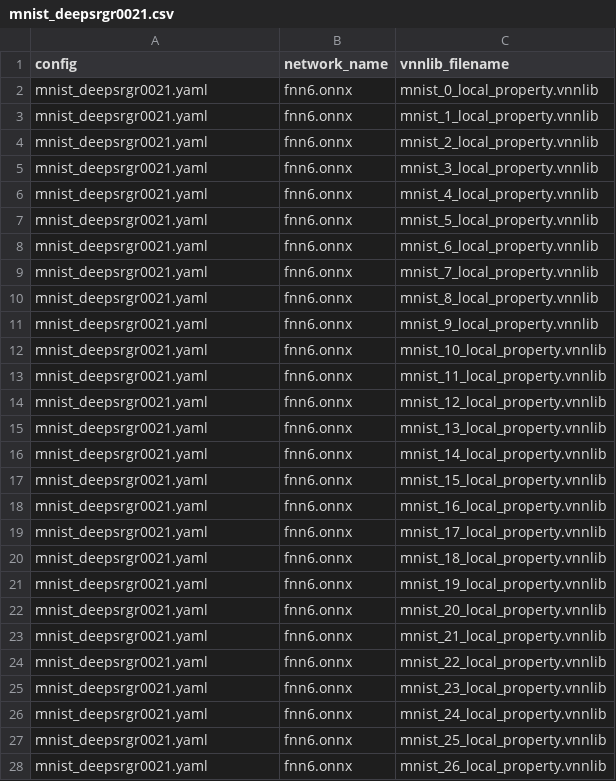
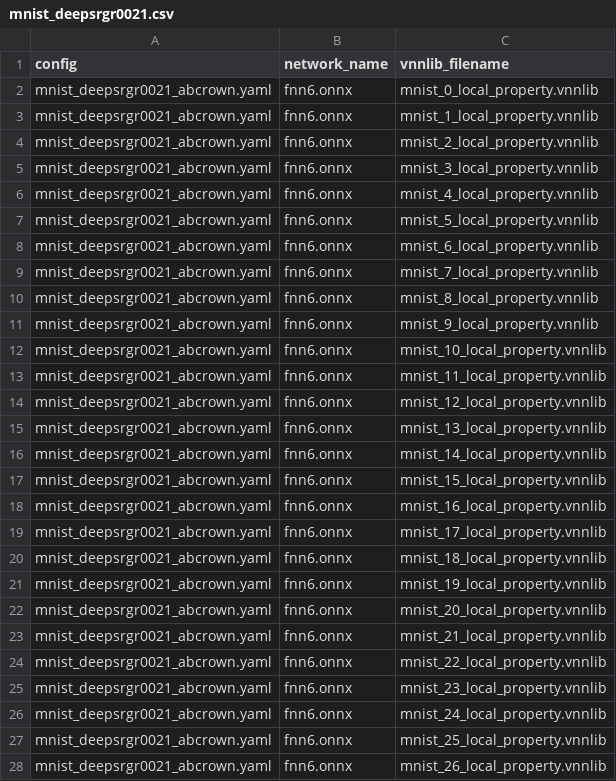
Before and after one commit to ytsao/vnn_bench, a CSV file: benchmarks/benchmarking/mnist_deepsrgr0021.csv, drawn as a sheet; only a part is shown; the diff covers the shown part only.

```diff
--- a/benchmarks/benchmarking/mnist_deepsrgr0021.csv
+++ b/benchmarks/benchmarking/mnist_deepsrgr0021.csv
@@ -1,28 +1,28 @@
 config,network_name,vnnlib_filename
-mnist_deepsrgr0021.yaml,fnn6.onnx,mnist_0_local_property.vnnlib
-mnist_deepsrgr0021.yaml,fnn6.onnx,mnist_1_local_property.vnnlib
-mnist_deepsrgr0021.yaml,fnn6.onnx,mnist_2_local_property.vnnlib
-mnist_deepsrgr0021.yaml,fnn6.onnx,mnist_3_local_property.vnnlib
-mnist_deepsrgr0021.yaml,fnn6.onnx,mnist_4_local_property.vnnlib
-mnist_deepsrgr0021.yaml,fnn6.onnx,mnist_5_local_property.vnnlib
-mnist_deepsrgr0021.yaml,fnn6.onnx,mnist_6_local_property.vnnlib
-mnist_deepsrgr0021.yaml,fnn6.onnx,mnist_7_local_property.vnnlib
-mnist_deepsrgr0021.yaml,fnn6.onnx,mnist_8_local_property.vnnlib
-mnist_deepsrgr0021.yaml,fnn6.onnx,mnist_9_local_property.vnnlib
-mnist_deepsrgr0021.yaml,fnn6.onnx,mnist_10_local_property.vnnlib
-mnist_deepsrgr0021.yaml,fnn6.onnx,mnist_11_local_property.vnnlib
-mnist_deepsrgr0021.yaml,fnn6.onnx,mnist_12_local_property.vnnlib
-mnist_deepsrgr0021.yaml,fnn6.onnx,mnist_13_local_property.vnnlib
-mnist_deepsrgr0021.yaml,fnn6.onnx,mnist_14_local_property.vnnlib
-mnist_deepsrgr0021.yaml,fnn6.onnx,mnist_15_local_property.vnnlib
-mnist_deepsrgr0021.yaml,fnn6.onnx,mnist_16_local_property.vnnlib
-mnist_deepsrgr0021.yaml,fnn6.onnx,mnist_17_local_property.vnnlib
-mnist_deepsrgr0021.yaml,fnn6.onnx,mnist_18_local_property.vnnlib
-mnist_deepsrgr0021.yaml,fnn6.onnx,mnist_19_local_property.vnnlib
-mnist_deepsrgr0021.yaml,fnn6.onnx,mnist_20_local_property.vnnlib
-mnist_deepsrgr0021.yaml,fnn6.onnx,mnist_21_local_property.vnnlib
-mnist_deepsrgr0021.yaml,fnn6.onnx,mnist_22_local_property.vnnlib
-mnist_deepsrgr0021.yaml,fnn6.onnx,mnist_23_local_property.vnnlib
-mnist_deepsrgr0021.yaml,fnn6.onnx,mnist_24_local_property.vnnlib
-mnist_deepsrgr0021.yaml,fnn6.onnx,mnist_25_local_property.vnnlib
-mnist_deepsrgr0021.yaml,fnn6.onnx,mnist_26_local_property.vnnlib
+mnist_deepsrgr0021_abcrown.yaml,fnn6.onnx,mnist_0_local_property.vnnlib
+mnist_deepsrgr0021_abcrown.yaml,fnn6.onnx,mnist_1_local_property.vnnlib
+mnist_deepsrgr0021_abcrown.yaml,fnn6.onnx,mnist_2_local_property.vnnlib
+mnist_deepsrgr0021_abcrown.yaml,fnn6.onnx,mnist_3_local_property.vnnlib
+mnist_deepsrgr0021_abcrown.yaml,fnn6.onnx,mnist_4_local_property.vnnlib
+mnist_deepsrgr0021_abcrown.yaml,fnn6.onnx,mnist_5_local_property.vnnlib
+mnist_deepsrgr0021_abcrown.yaml,fnn6.onnx,mnist_6_local_property.vnnlib
+mnist_deepsrgr0021_abcrown.yaml,fnn6.onnx,mnist_7_local_property.vnnlib
+mnist_deepsrgr0021_abcrown.yaml,fnn6.onnx,mnist_8_local_property.vnnlib
+mnist_deepsrgr0021_abcrown.yaml,fnn6.onnx,mnist_9_local_property.vnnlib
+mnist_deepsrgr0021_abcrown.yaml,fnn6.onnx,mnist_10_local_property.vnnlib
+mnist_deepsrgr0021_abcrown.yaml,fnn6.onnx,mnist_11_local_property.vnnlib
+mnist_deepsrgr0021_abcrown.yaml,fnn6.onnx,mnist_12_local_property.vnnlib
+mnist_deepsrgr0021_abcrown.yaml,fnn6.onnx,mnist_13_local_property.vnnlib
+mnist_deepsrgr0021_abcrown.yaml,fnn6.onnx,mnist_14_local_property.vnnlib
+mnist_deepsrgr0021_abcrown.yaml,fnn6.onnx,mnist_15_local_property.vnnlib
+mnist_deepsrgr0021_abcrown.yaml,fnn6.onnx,mnist_16_local_property.vnnlib
+mnist_deepsrgr0021_abcrown.yaml,fnn6.onnx,mnist_17_local_property.vnnlib
+mnist_deepsrgr0021_abcrown.yaml,fnn6.onnx,mnist_18_local_property.vnnlib
+mnist_deepsrgr0021_abcrown.yaml,fnn6.onnx,mnist_19_local_property.vnnlib
+mnist_deepsrgr0021_abcrown.yaml,fnn6.onnx,mnist_20_local_property.vnnlib
+mnist_deepsrgr0021_abcrown.yaml,fnn6.onnx,mnist_21_local_property.vnnlib
+mnist_deepsrgr0021_abcrown.yaml,fnn6.onnx,mnist_22_local_property.vnnlib
+mnist_deepsrgr0021_abcrown.yaml,fnn6.onnx,mnist_23_local_property.vnnlib
+mnist_deepsrgr0021_abcrown.yaml,fnn6.onnx,mnist_24_local_property.vnnlib
+mnist_deepsrgr0021_abcrown.yaml,fnn6.onnx,mnist_25_local_property.vnnlib
+mnist_deepsrgr0021_abcrown.yaml,fnn6.onnx,mnist_26_local_property.vnnlib
```
Also changed, not shown: 23 edited cells elsewhere in this file, benchmarks/benchmarking/mnist_deepsrgr0015.csv, benchmarks/benchmarking/mnist_deepsrgr0026.csv, 1 other file.
